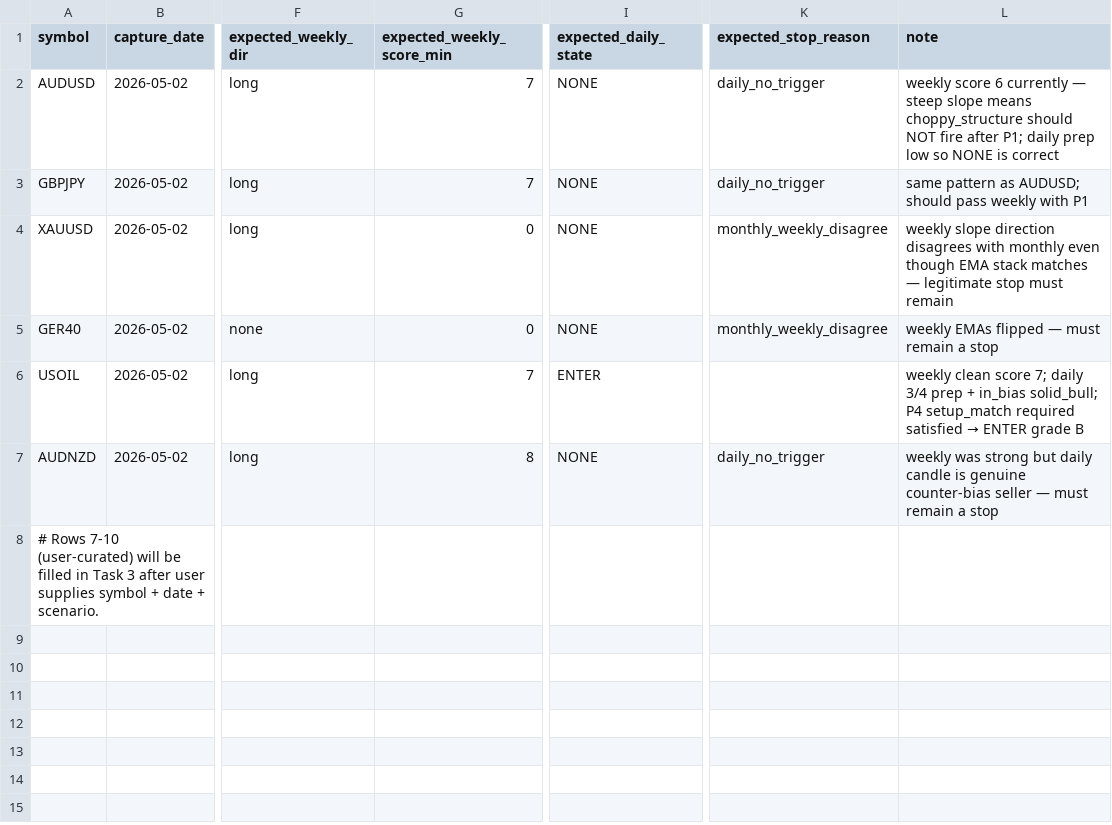
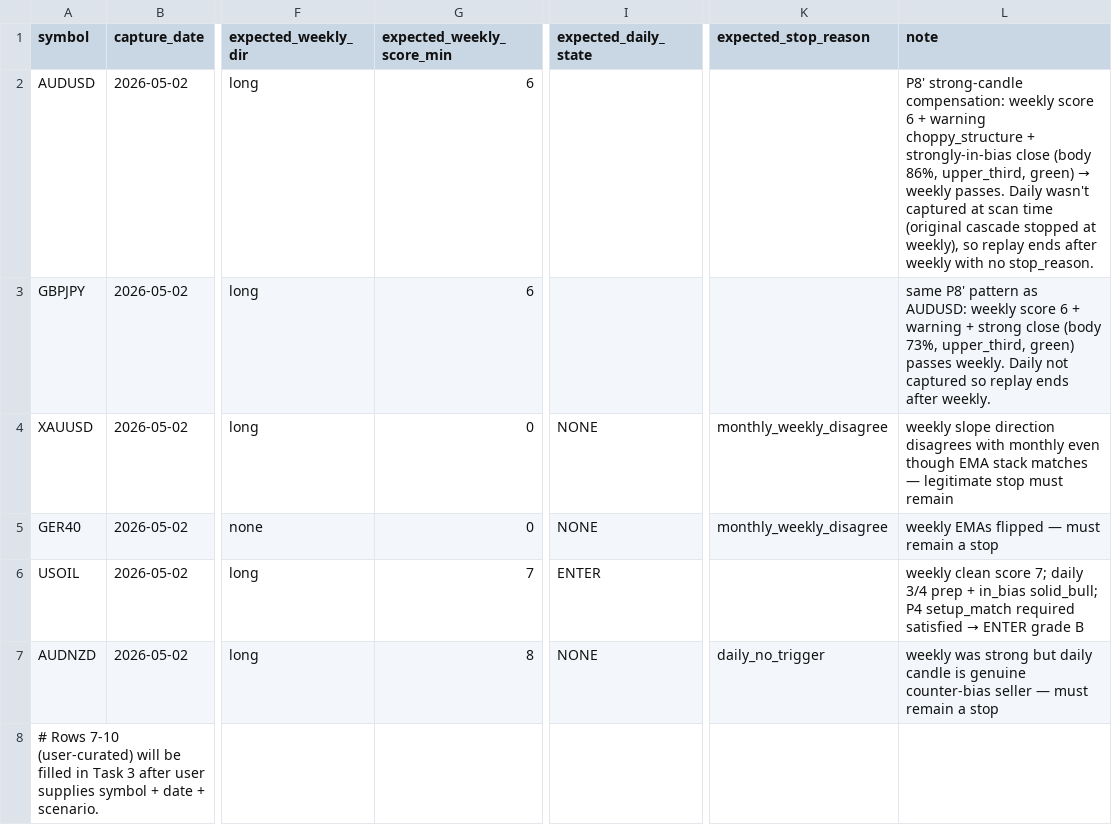
Before and after one commit to tejpal-abundent/trading-9-15-strategy, a CSV file: docs/golden-set/charts.csv, drawn as a sheet; only a part is shown, gaps mark what is left out; the diff names each change by its address in the sheet, - before the commit and + after, or states it on an @@ line.

Commit message:
feat(weekly): P8' switch to strong-candle compensation regardless of flags
Replaces the warning-conditional score-6 floor (P8) with a cleaner rule:
the weekly score floor drops from 7 to 6 whenever the closed weekly candle
is strongly in-bias (body >= 60%, color matches direction, close at
extreme or upper-third for long / lower-third for short), independent of
whether warning flags are present.

Decision tree:
  1. Fatal/unknown flags -> weekly_red_flag_fatal
  2. Warning flags + weak candle -> weekly_red_flag_warning_no_compensation
  3. Score < (6 if strong else 7) -> weekly_quality_low
  4. Else -> pass

Renamed WARNING_COMPENSATED_WEEKLY_SCORE_FLOOR -> STRONG_CANDLE_WEEKLY_SCORE_FLOOR
to reflect the new semantics. Prompt and STRATEGY.md updated to match.

Golden CSV: AUDUSD and GBPJPY now pass weekly under P8' (clean +
strongly-in-bias close + score 6). Updated their expected_weekly_score_min
from 7 to 6 and cleared expected_daily_state / expected_stop_reason
because daily wasn't captured at scan time (the original cascade stopped
at weekly), so replay ends after weekly with no stop_reason set.

Backtest-harness baseline-tracker tests updated per their own TODO
comments — golden now passes (exit 0) and --strict exits 2 because
replay diff is non-empty after the recalibration.

Tests: 183/183 pass. Golden: 6/6 pass.

```diff
--- a/docs/golden-set/charts.csv
+++ b/docs/golden-set/charts.csv
-G2:G3 (expected_weekly_score_min): 7
+G2:G3 (expected_weekly_score_min): 6
-I2:I3 (expected_daily_state): NONE
+I2:I3 (expected_daily_state): (empty)
-K2:K3 (expected_stop_reason): daily_no_trigger
+K2:K3 (expected_stop_reason): (empty)
@@ L2 (note): weekly score 6 currently — steep slope means choppy_structure should NOT fire after P1; daily prep low so NONE is correct → P8' strong-candle compensation: weekly score 6 + warning choppy_structure + strongly-in-bias close (body 86%, upper_third, green) → weekly passes. Daily wasn't captured at scan time (original cascade stopped at weekly), so replay ends after weekly with no stop_reason. @@
-L3 (note): same pattern as AUDUSD; should pass weekly with P1
+L3 (note): same P8' pattern as AUDUSD: weekly score 6 + warning + strong close (body 73%, upper_third, green) passes weekly. Daily not captured so replay ends after weekly.
```
Also changed, not shown: 5 other files.
